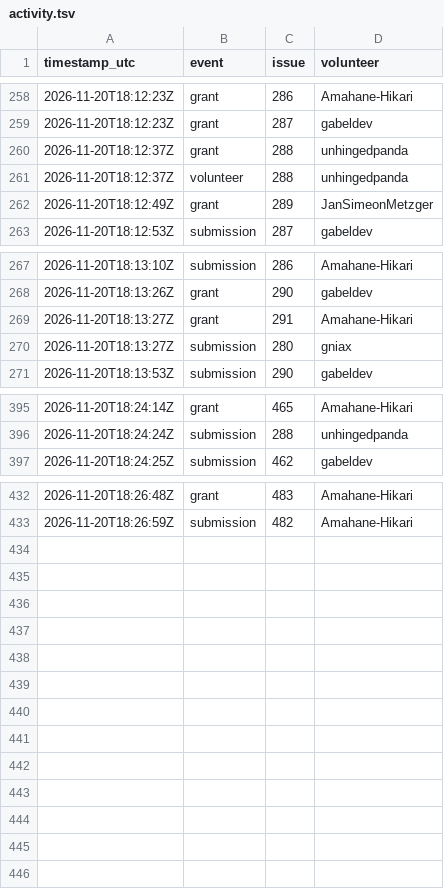
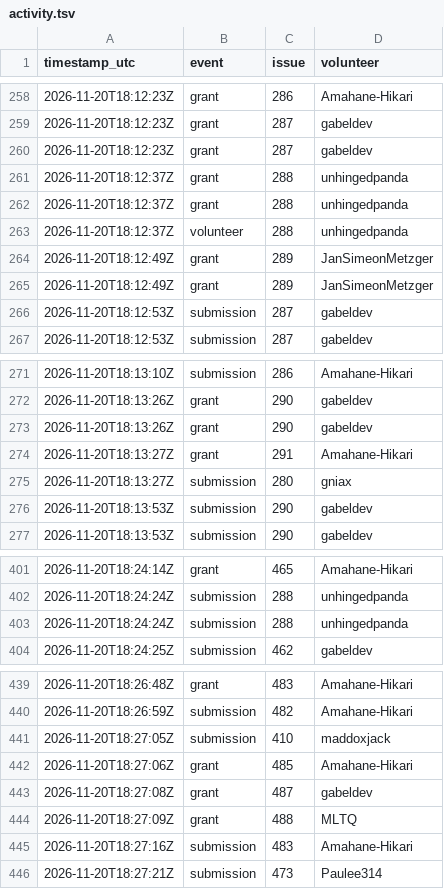
Before and after one commit to 1337isnot1337/alpoge-rh-replay, a TSV file: tracker/activity.tsv, drawn as a sheet; only a part is shown, gaps mark what is left out.

```diff
--- a/tracker/activity.tsv
+++ b/tracker/activity.tsv
@@ -259,2 +259,4 @@ timestamp_utc	event	issue	volunteer
 2026-11-20T18:12:23Z	grant	287	gabeldev
+2026-11-20T18:12:23Z	grant	287	gabeldev
+2026-11-20T18:12:37Z	grant	288	unhingedpanda
 2026-11-20T18:12:37Z	grant	288	unhingedpanda
@@ -262,2 +264,4 @@ timestamp_utc	event	issue	volunteer
 2026-11-20T18:12:49Z	grant	289	JanSimeonMetzger
+2026-11-20T18:12:49Z	grant	289	JanSimeonMetzger
+2026-11-20T18:12:53Z	submission	287	gabeldev
 2026-11-20T18:12:53Z	submission	287	gabeldev
@@ -268,4 +272,6 @@ timestamp_utc	event	issue	volunteer
 2026-11-20T18:13:26Z	grant	290	gabeldev
+2026-11-20T18:13:26Z	grant	290	gabeldev
 2026-11-20T18:13:27Z	grant	291	Amahane-Hikari
 2026-11-20T18:13:27Z	submission	280	gniax
+2026-11-20T18:13:53Z	submission	290	gabeldev
 2026-11-20T18:13:53Z	submission	290	gabeldev
@@ -396,2 +402,3 @@ timestamp_utc	event	issue	volunteer
 2026-11-20T18:24:24Z	submission	288	unhingedpanda
+2026-11-20T18:24:24Z	submission	288	unhingedpanda
 2026-11-20T18:24:25Z	submission	462	gabeldev
@@ -433 +440,7 @@ timestamp_utc	event	issue	volunteer
 2026-11-20T18:26:59Z	submission	482	Amahane-Hikari
+2026-11-20T18:27:05Z	submission	410	maddoxjack
+2026-11-20T18:27:06Z	grant	485	Amahane-Hikari
+2026-11-20T18:27:08Z	grant	487	gabeldev
+2026-11-20T18:27:09Z	grant	488	MLTQ
+2026-11-20T18:27:16Z	submission	483	Amahane-Hikari
+2026-11-20T18:27:21Z	submission	473	Paulee314
```
Also changed, not shown: 2 other files.
